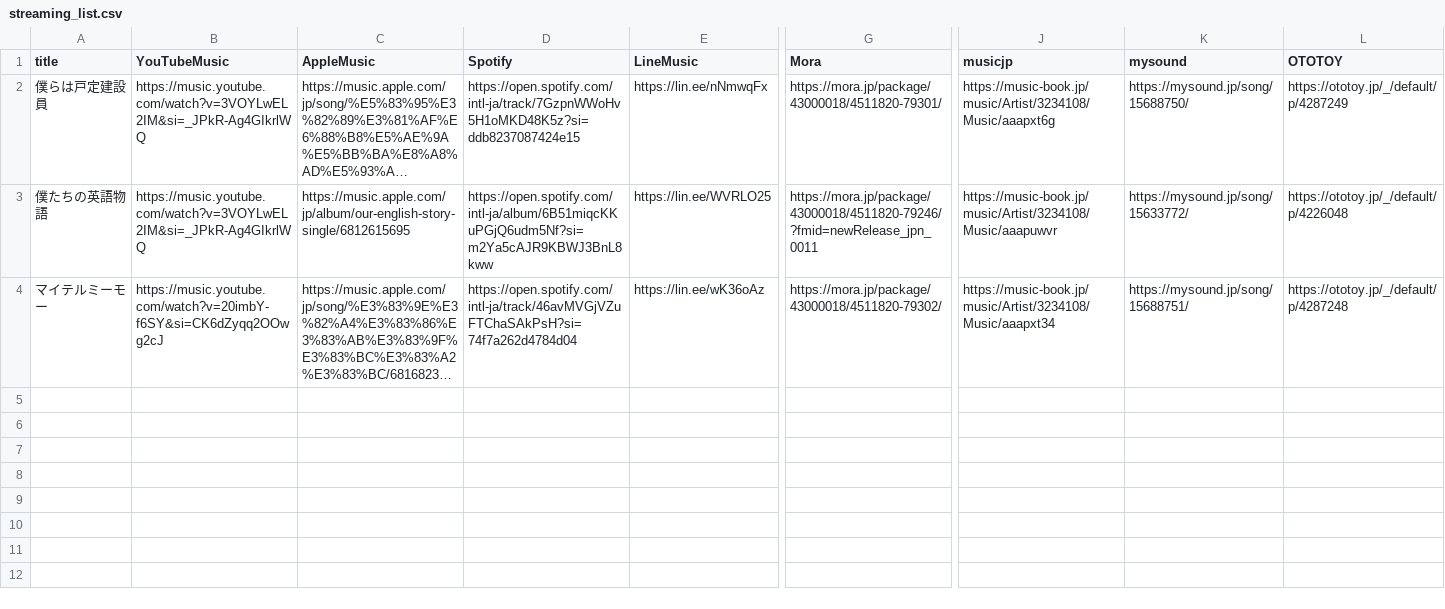
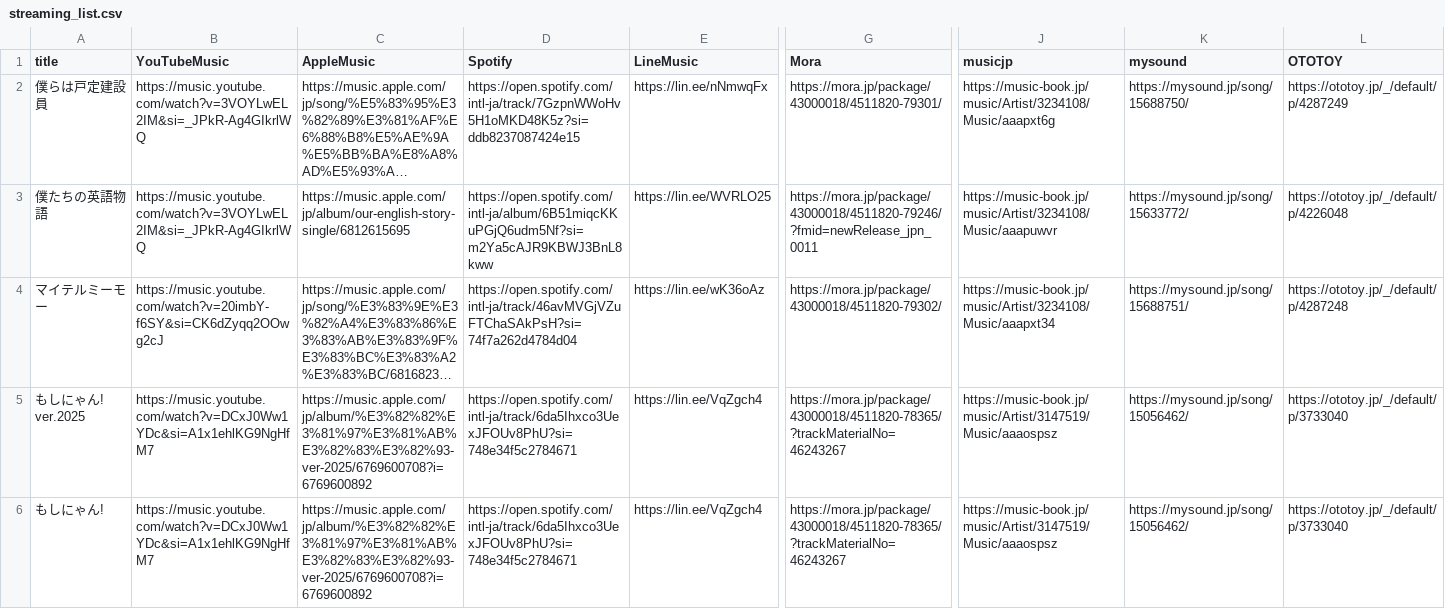
Before and after one commit to katsu1101/song-list-sites, a CSV file: public/streaming_list.csv, drawn as a sheet; only a part is shown, gaps mark what is left out; long unchanged cells end in …; rows hold the shown columns only; the diff names each change by its address in the sheet, - before the commit and + after, or states it on an @@ line.

Commit message:
音楽配信された曲を追加 もしにゃん!の配信データを追加

```diff
--- a/public/streaming_list.csv
+++ b/public/streaming_list.csv
+row 5: もしにゃん! ver.2025 | https://music.youtube.com/watch?v=DCxJ0Ww1YDc&si=A1x1ehlKG9NgHfM7 | https://music.apple.com/jp/album/%E3%82%82%E3%81%97%E3%81%AB%E3%82%83%E3%82%93-ver-2025/6769600708?i=6769600892 | https://open.spotify.com/intl-ja/track/6da5Ihxco3UexJFOUv8PhU?si=748e34f5c2784671 | https://lin.ee/VqZgch4 | https://mora.jp/package/43000018/4511820-78365/?trackMaterialNo=46243267 | https://music-book.jp/music/Artist/3147519/Music/aaaospsz | https://mysound.jp/song/15056462/ | https://ototoy.jp/_/default/p/3733040
+row 6: もしにゃん! | https://music.youtube.com/watch?v=DCxJ0Ww1YDc&si=A1x1ehlKG9NgHfM7 | https://music.apple.com/jp/album/%E3%82%82%E3%81%97%E3%81%AB%E3%82%83%E3%82%93-ver-2025/6769600708?i=6769600892 | https://open.spotify.com/intl-ja/track/6da5Ihxco3UexJFOUv8PhU?si=748e34f5c2784671 | https://lin.ee/VqZgch4 | https://mora.jp/package/43000018/4511820-78365/?trackMaterialNo=46243267 | https://music-book.jp/music/Artist/3147519/Music/aaaospsz | https://mysound.jp/song/15056462/ | https://ototoy.jp/_/default/p/3733040
```
Also changed, not shown: public/songinfo.csv, 4 other files.
